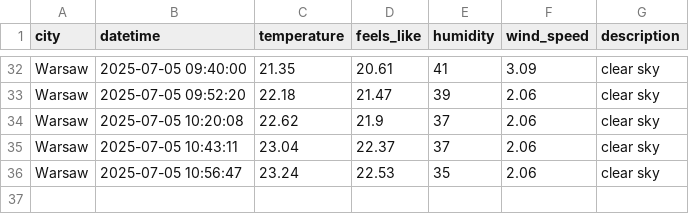
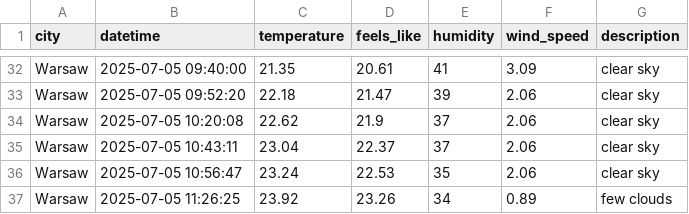
Before and after one commit to ostherhuspl/weather-data-pipeline, a CSV file: data/clean_weather.csv, drawn as a sheet; only a part is shown, gaps mark what is left out.

```diff
--- a/data/clean_weather.csv
+++ b/data/clean_weather.csv
@@ -36 +36,2 @@ Warsaw,2025-07-05 10:43:11,23.04,22.37,37,2.06,clear sky
 Warsaw,2025-07-05 10:56:47,23.24,22.53,35,2.06,clear sky
+Warsaw,2025-07-05 11:26:25,23.92,23.26,34,0.89,few clouds
```
